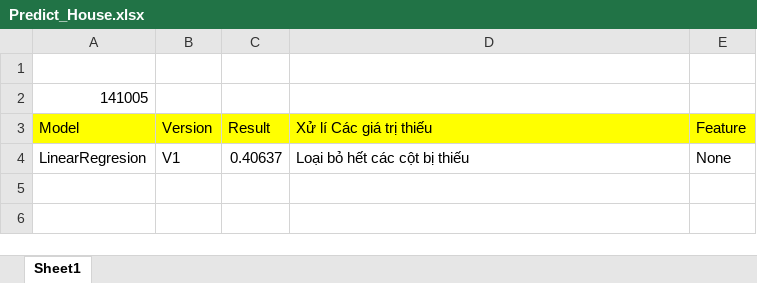
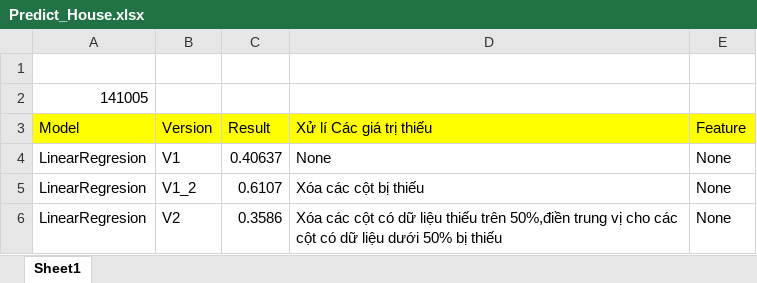
Before and after one commit to VgKiet/Machine_Learning_Basic, an Excel workbook: challenge/House_Prices_Advanced_Regression_Techniques/Predict_House.xlsx, sheet Sheet1, drawn as a sheet; values as stored, in another font and other column widths than the file's, no borders; the diff names each change by its address in the sheet, - before the commit and + after, or states it on an @@ line.

Commit message:
Finish V2 and Update excel

```diff
--- a/challenge/House_Prices_Advanced_Regression_Techniques/Predict_House.xlsx (sheet Sheet1)
+++ b/challenge/House_Prices_Advanced_Regression_Techniques/Predict_House.xlsx (sheet Sheet1)
-D4 (Xử lí Các giá trị thiếu): Loại bỏ hết các cột bị thiếu
+D4 (Xử lí Các giá trị thiếu): None
+row 5: LinearRegresion | V1_2 | 0.6107 | Xóa các cột bị thiếu | None
+row 6: LinearRegresion | V2 | 0.3586 | Xóa các cột có dữ liệu thiếu trên 50%,điền trung vị cho các cột có dữ liệu dưới 50% bị thiếu | None
```
Also changed, not shown: 1 other file.
